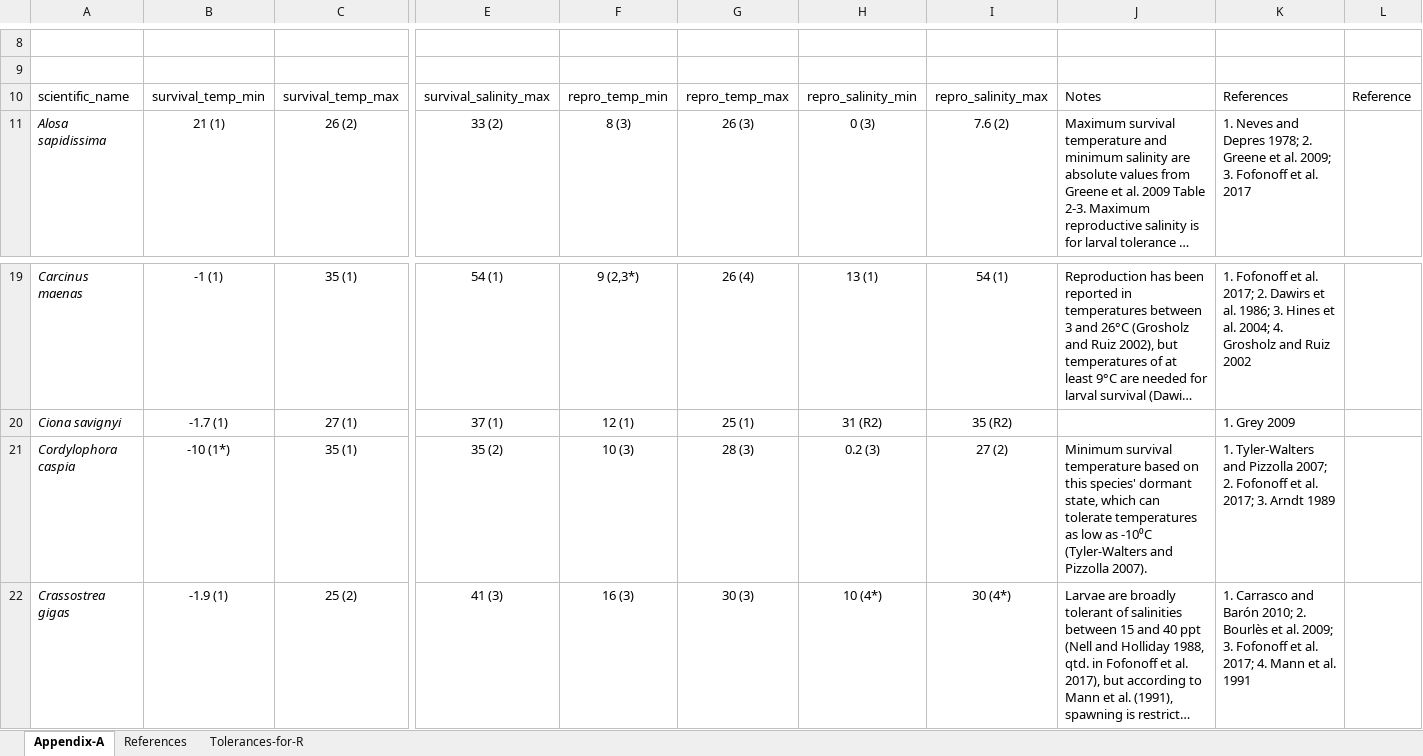
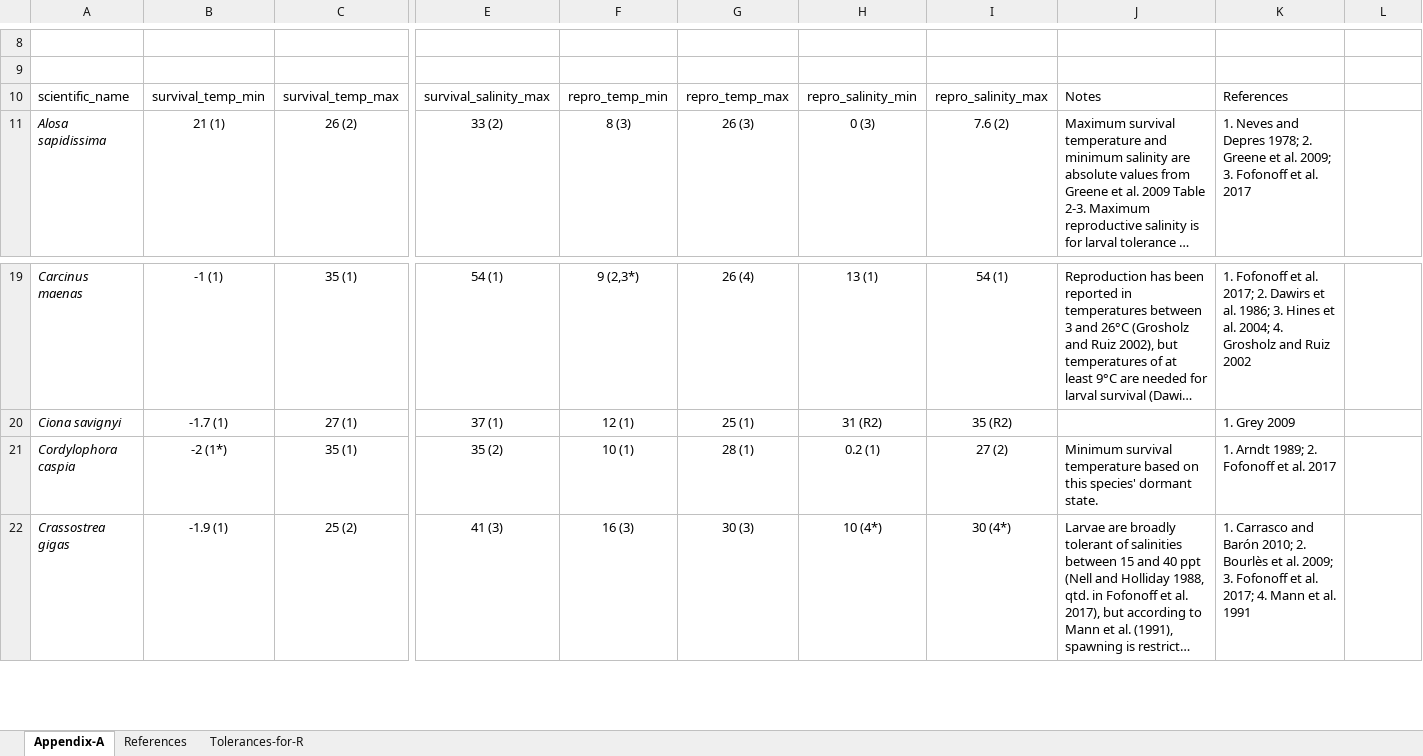
Before and after one commit to accs-uaa/bering-sea-marine-invasives, an Excel workbook: manuscript/appendixA.xlsx, sheet Appendix-A, drawn as a sheet; only a part is shown, gaps mark what is left out; long unchanged cells end in …; values as stored, in another font and other column widths than the file's, no borders; table styles not drawn; the diff names each change by its address in the sheet, - before the commit and + after, or states it on an @@ line.

Commit message:
Updated appendix and MS

```diff
--- a/manuscript/appendixA.xlsx (sheet Appendix-A)
+++ b/manuscript/appendixA.xlsx (sheet Appendix-A)
-L10: Reference
+L10: (empty)
-B21: -10 (1*)
+B21: -2 (1*)
-F21: 10 (3)
+F21: 10 (1)
-G21: 28 (3)
+G21: 28 (1)
-H21: 0.2 (3)
+H21: 0.2 (1)
-J21: …species' dormant state, which can tolerate temperatures as low as -10⁰C (Tyler-Walters and Pizzolla 2007).
+J21: …species' dormant state.
-K21: 1. Tyler-Walters and Pizzolla 2007; 2. Fofonoff et al. 2017; 3. Arndt 1989
+K21: 1. Arndt 1989; 2. Fofonoff et al. 2017
```
Also changed, not shown: 2 other files.
